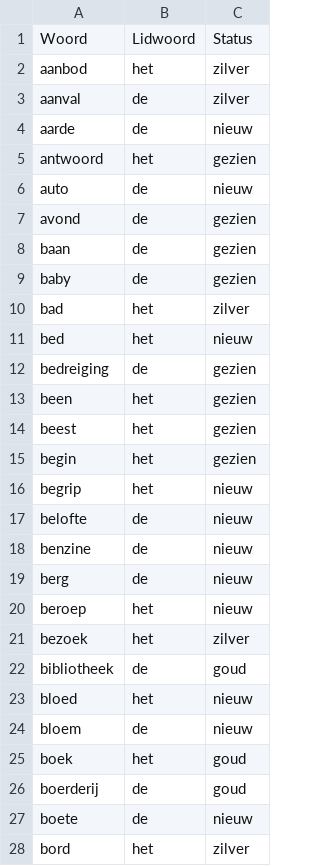
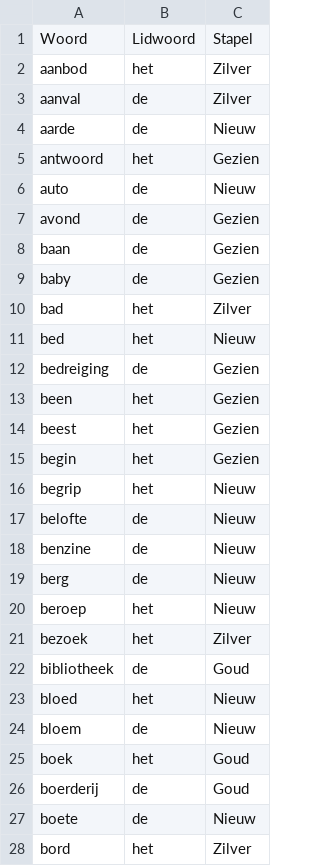
Before and after one commit to ubenu/NieuweWoordenLeren, a CSV file: Resources/Input/Woordenlijst.csv, drawn as a sheet; only a part is shown; the diff covers the shown part only.

```diff
--- a/Resources/Input/Woordenlijst.csv
+++ b/Resources/Input/Woordenlijst.csv
@@ -1,28 +1,28 @@
-Woord,Lidwoord,Status
-aanbod,het,zilver
-aanval,de,zilver
-aarde,de,nieuw
-antwoord,het,gezien
-auto,de,nieuw
-avond,de,gezien
-baan,de,gezien
-baby,de,gezien
-bad,het,zilver
-bed,het,nieuw
-bedreiging,de,gezien
-been,het,gezien
-beest,het,gezien
-begin,het,gezien
-begrip,het,nieuw
-belofte,de,nieuw
-benzine,de,nieuw
-berg,de,nieuw
-beroep,het,nieuw
-bezoek,het,zilver
-bibliotheek,de,goud
-bloed,het,nieuw
-bloem,de,nieuw
-boek,het,goud
-boerderij,de,goud
-boete,de,nieuw
-bord,het,zilver
+Woord,Lidwoord,Stapel
+aanbod,het,Zilver
+aanval,de,Zilver
+aarde,de,Nieuw
+antwoord,het,Gezien
+auto,de,Nieuw
+avond,de,Gezien
+baan,de,Gezien
+baby,de,Gezien
+bad,het,Zilver
+bed,het,Nieuw
+bedreiging,de,Gezien
+been,het,Gezien
+beest,het,Gezien
+begin,het,Gezien
+begrip,het,Nieuw
+belofte,de,Nieuw
+benzine,de,Nieuw
+berg,de,Nieuw
+beroep,het,Nieuw
+bezoek,het,Zilver
+bibliotheek,de,Goud
+bloed,het,Nieuw
+bloem,de,Nieuw
+boek,het,Goud
+boerderij,de,Goud
+boete,de,Nieuw
+bord,het,Zilver
```
Also changed, not shown: 24 edited cells elsewhere in this file, 3 other files.
